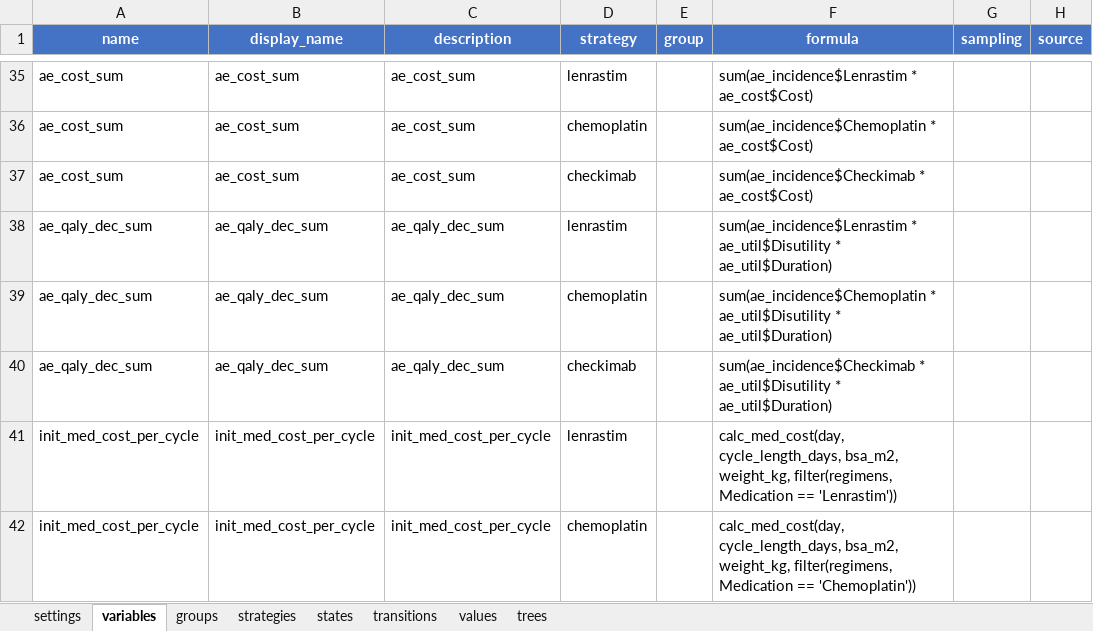
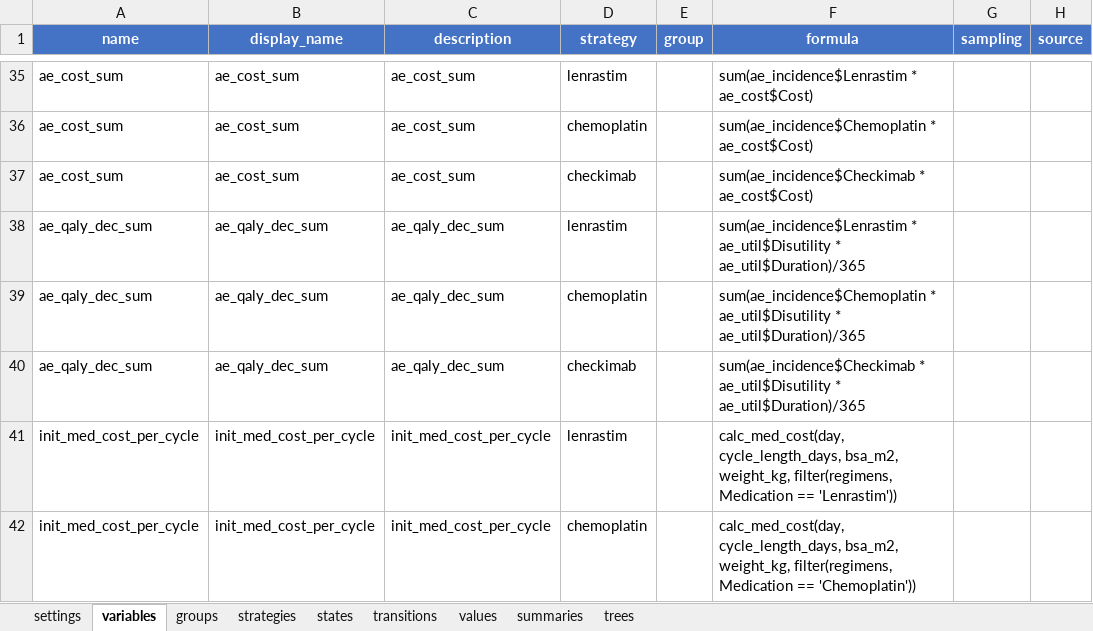
Before and after one commit to PolicyAnalysisInc/openqaly, an Excel workbook: inst/models/markov_medium/model.xlsx, sheet variables, drawn as a sheet; only a part is shown, gaps mark what is left out; values as stored, in another font and other column widths than the file's, no borders; table styles not drawn; the diff names each change by its address in the sheet, - before the commit and + after, or states it on an @@ line.

```diff
--- a/inst/models/markov_medium/model.xlsx (sheet variables)
+++ b/inst/models/markov_medium/model.xlsx (sheet variables)
+sheet tab: summaries
-F38 (formula): …ae_util$Disutility * ae_util$Duration)
+F38 (formula): …ae_util$Disutility * ae_util$Duration)/365
-F39 (formula): …ae_util$Disutility * ae_util$Duration)
+F39 (formula): …ae_util$Disutility * ae_util$Duration)/365
-F40 (formula): …ae_util$Disutility * ae_util$Duration)
+F40 (formula): …ae_util$Disutility * ae_util$Duration)/365
```
Also changed, not shown: sheet states, sheet values, 4 other files.
